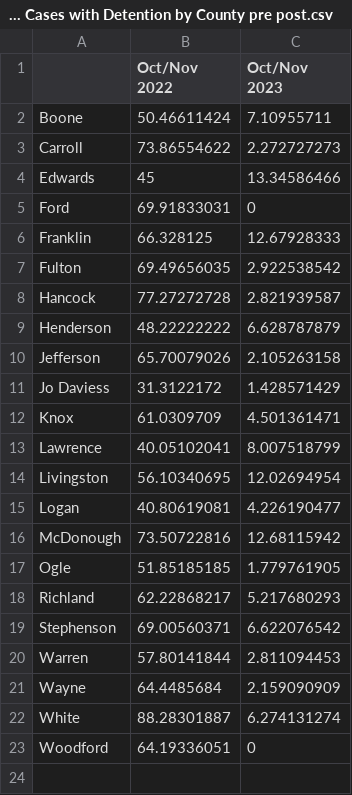
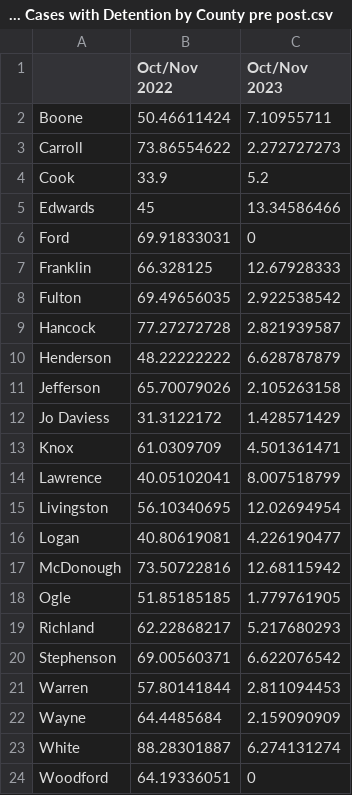
Before and after one commit to dstemenluc/CCJ.Illinois, a CSV file: Goodin Counties/Percent of Cases with Detention by County pre post.csv, drawn as a sheet.

Commit message:
Update Percent of Cases with Detention by County pre post.csv

```diff
--- a/Goodin Counties/Percent of Cases with Detention by County pre post.csv
+++ b/Goodin Counties/Percent of Cases with Detention by County pre post.csv
@@ -3,2 +3,3 @@ Boone,50.46611424,7.10955711
 Carroll,73.86554622,2.272727273
+Cook,33.9,5.2
 Edwards,45,13.34586466
```
